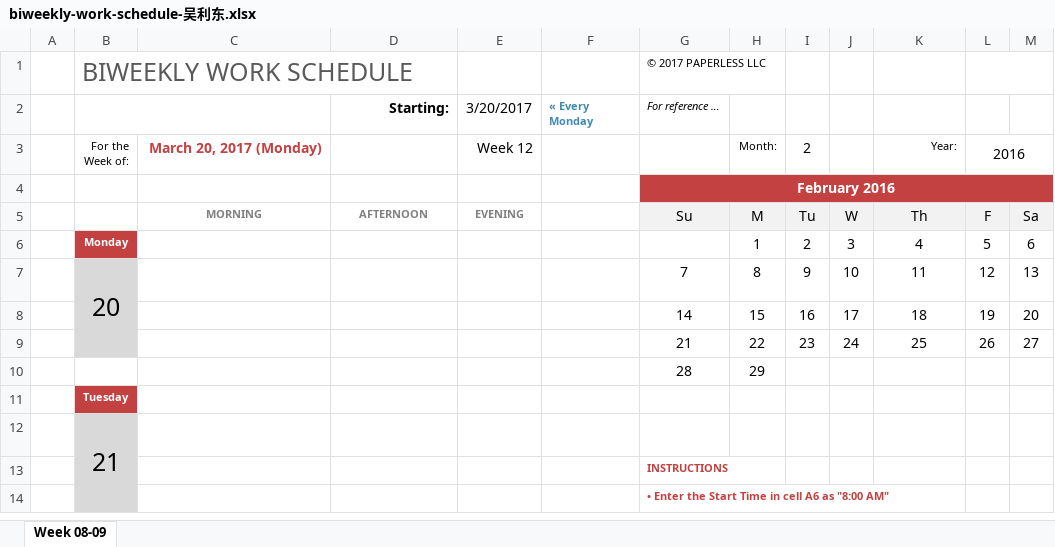
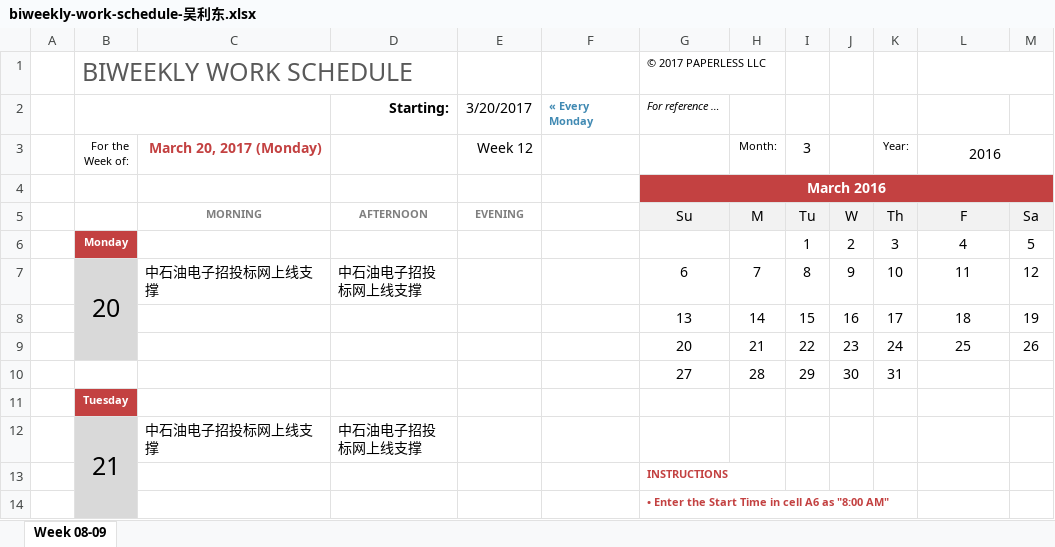
Before and after one commit to junuolee/Project-Process-library, an Excel workbook: Weekly Schedule/biweekly-work-schedule-吴利东.xlsx, sheet Week 08-09, drawn as a sheet; only a part is shown; values as stored, in another font and other column widths than the file's, no borders; removed rows and columns are numbered as before the commit, all else as after; the diff names each change by its address in the sheet, - before the commit and + after, or states it on an @@ line.

```diff
--- a/Weekly Schedule/biweekly-work-schedule-吴利东.xlsx (sheet Week 08-09)
+++ b/Weekly Schedule/biweekly-work-schedule-吴利东.xlsx (sheet Week 08-09)
+column I, rows 3-9: 3 |  | Tu | 1 | 8 | 15 | 22
-column M, rows 5-9: Sa | 6 | 13 | 20 | 27
+L1:M1 merged
-L1:M1 merged
-J3: 2
+J3: (empty)
-K3: (empty)
+K3: Year:
-L3: Year:
+L3: 2016
@@ L3 text size: larger, alignment: right → center @@
+L3:M3 merged
-M3: 2016
+M3: (empty)
-L3:M3 merged
-G4 (© 2017 PAPERLESS LLC): February 2016
+G4 (© 2017 PAPERLESS LLC): March 2016
-J5: Tu
+J5: W
-K5: W
+K5: Th
-L5: Th
+L5: F
-M5: F
+M5: Sa
-H6: 1
+H6: (empty)
-C7: (empty)
+C7: 中石油电子招投标网上线支撑
-D7: (empty)
+D7: 中石油电子招投标网上线支撑
-G7 (© 2017 PAPERLESS LLC): 7
+G7 (© 2017 PAPERLESS LLC): 6
-H7: 8
+H7: 7
-G8 (© 2017 PAPERLESS LLC): 14
+G8 (© 2017 PAPERLESS LLC): 13
-H8: 15
+H8: 14
-G9 (© 2017 PAPERLESS LLC): 21
+G9 (© 2017 PAPERLESS LLC): 20
-H9: 22
+H9: 21
-row 10:  |  |  |  |  |  | 28 | 29
+row 10:  |  |  |  |  |  | 27 | 28 | 29 | 30 | 31
-row 12:  | 21
+row 12:  | 21 | 中石油电子招投标网上线支撑 | 中石油电子招投标网上线支撑
```
Also changed, not shown: formulas that keep their value, Weekly Schedule/biweekly-work-schedule-李达.xlsx, Weekly Schedule/biweekly-work-schedule-焦清旺.xlsx, 3 other files.
